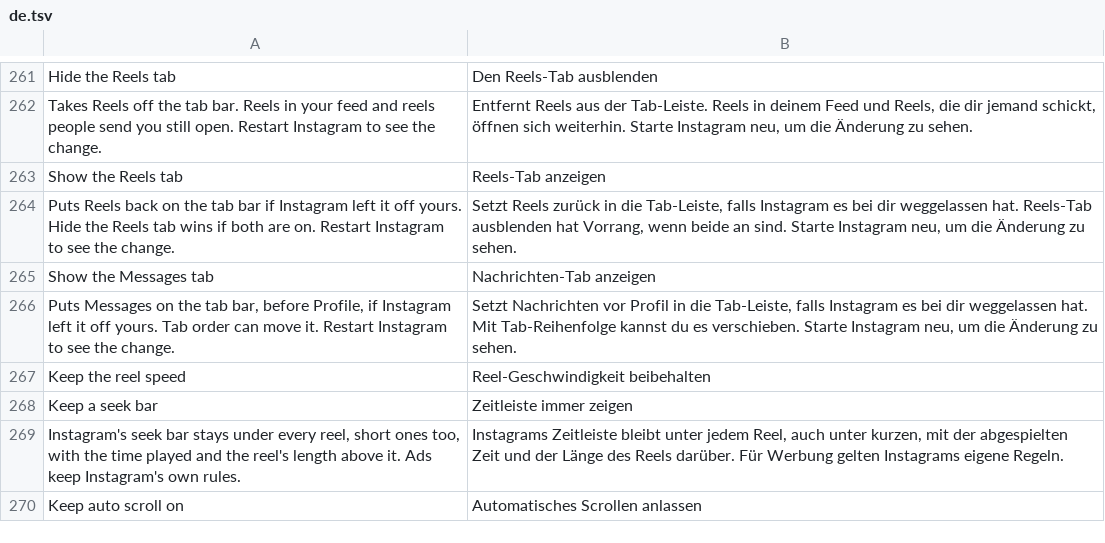
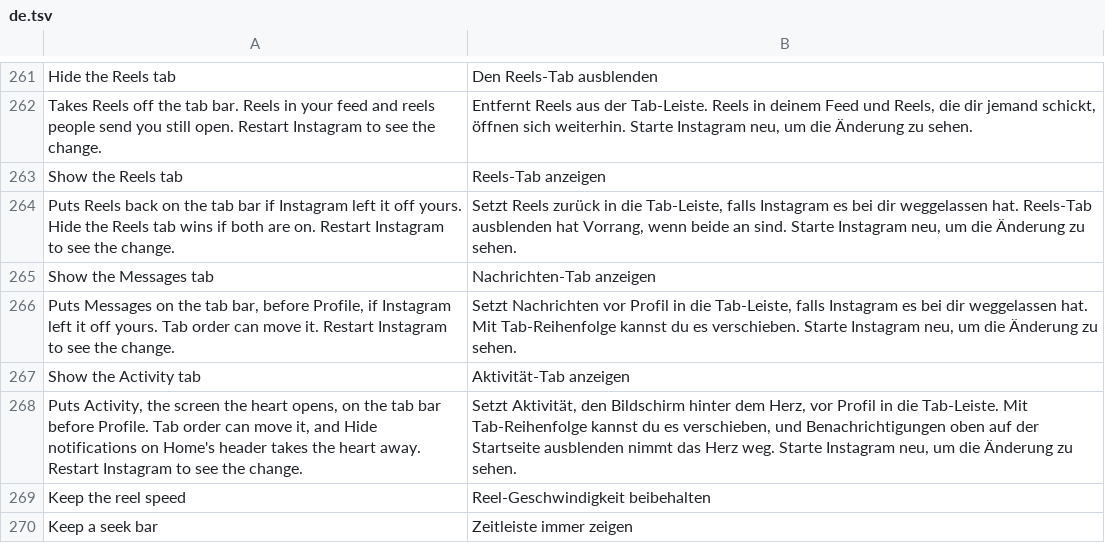
Before and after one commit to Aholicknight/HushGram, a TSV file: extensions/shared/library/src/main/l10n/de.tsv, drawn as a sheet; only a part is shown, gaps mark what is left out; the shorter side is filled out with more unchanged rows; the diff names each change by its address in the sheet, - before the commit and + after, or states it on an @@ line.

```diff
--- a/extensions/shared/library/src/main/l10n/de.tsv
+++ b/extensions/shared/library/src/main/l10n/de.tsv
+row 267: Show the Activity tab | Aktivität-Tab anzeigen
+row 268: Puts Activity, the screen the heart opens, on the tab bar before Profile. Tab order can move it, and Hide notifications on Home's header takes the heart away. Restart Instagram to see the change. | Setzt Aktivität, den Bildschirm hinter dem Herz, vor Profil in die Tab-Leiste. Mit Tab-Reihenfolge kannst du es verschieben, und Benachrichtigungen oben auf der Startseite ausblenden nimmt das Herz weg. Starte Instagram neu, um die Änderung zu sehen.
```
Also changed, not shown: extensions/shared/library/src/main/l10n/es.tsv, extensions/shared/library/src/main/l10n/in.tsv, 18 other files.
